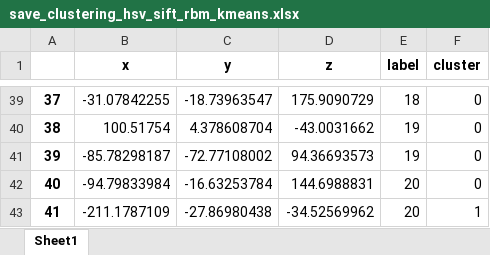
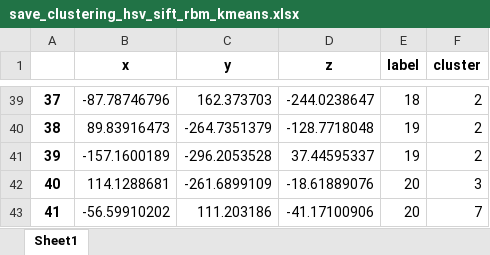
Before and after one commit to AntoineB33/projet, an Excel workbook: sujet_tp/sujet_tp/src/output/save_clustering_hsv_sift_rbm_kmeans.xlsx, sheet Sheet1, drawn as a sheet; only a part is shown, gaps mark what is left out; values as stored, in another font and other column widths than the file's, no borders; the diff covers the shown part only; the diff names each change by its address in the sheet, - before the commit and + after, or states it on an @@ line.

```diff
--- a/sujet_tp/sujet_tp/src/output/save_clustering_hsv_sift_rbm_kmeans.xlsx (sheet Sheet1)
+++ b/sujet_tp/sujet_tp/src/output/save_clustering_hsv_sift_rbm_kmeans.xlsx (sheet Sheet1)
-B39 (x): -31.07842255
+B39 (x): -87.78746796
-C39 (y): -18.73963547
+C39 (y): 162.373703
-D39 (z): 175.9090729
+D39 (z): -244.0238647
-F39:F41 (cluster): 0
+F39:F41 (cluster): 2
-B40 (x): 100.51754
+B40 (x): 89.83916473
-C40 (y): 4.378608704
+C40 (y): -264.7351379
-D40 (z): -43.0031662
+D40 (z): -128.7718048
-B41 (x): -85.78298187
+B41 (x): -157.1600189
-C41 (y): -72.77108002
+C41 (y): -296.2053528
-D41 (z): 94.36693573
+D41 (z): 37.44595337
-B42 (x): -94.79833984
+B42 (x): 114.1288681
-C42 (y): -16.63253784
+C42 (y): -261.6899109
-D42 (z): 144.6988831
+D42 (z): -18.61889076
-F42 (cluster): 0
+F42 (cluster): 3
-B43 (x): -211.1787109
+B43 (x): -56.59910202
-C43 (y): -27.86980438
+C43 (y): 111.203186
-D43 (z): -34.52569962
+D43 (z): -41.17100906
-F43 (cluster): 1
+F43 (cluster): 7
```
Also changed, not shown: 146 edited cells elsewhere in this sheet, sujet_tp/sujet_tp/src/output/save_clustering_hsv_hist_rbm_kmeans.xlsx, sujet_tp/sujet_tp/src/output/save_metric.xlsx, 7 other files.
